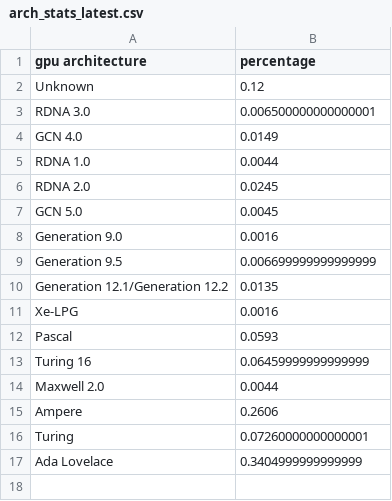
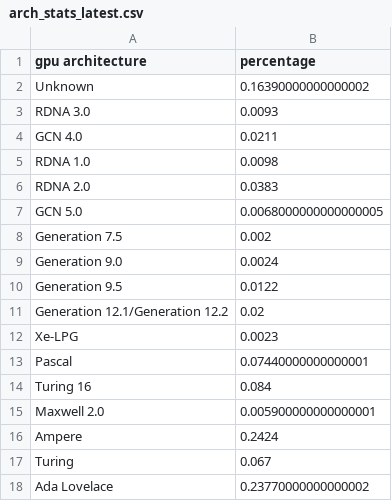
Before and after one commit to Devaniti/SteamHWSurveyGPUArchStats, a CSV file: arch_stats_latest.csv, drawn as a sheet.

```diff
--- a/arch_stats_latest.csv
+++ b/arch_stats_latest.csv
@@ -1,17 +1,18 @@
 gpu architecture,percentage
-Unknown,0.12
-RDNA 3.0,0.006500000000000001
-GCN 4.0,0.0149
-RDNA 1.0,0.0044
-RDNA 2.0,0.0245
-GCN 5.0,0.0045
-Generation 9.0,0.0016
-Generation 9.5,0.006699999999999999
-Generation 12.1/Generation 12.2,0.0135
-Xe-LPG,0.0016
-Pascal,0.0593
-Turing 16,0.06459999999999999
-Maxwell 2.0,0.0044
-Ampere,0.2606
-Turing,0.07260000000000001
-Ada Lovelace,0.3404999999999999
+Unknown,0.16390000000000002
+RDNA 3.0,0.0093
+GCN 4.0,0.0211
+RDNA 1.0,0.0098
+RDNA 2.0,0.0383
+GCN 5.0,0.0068000000000000005
+Generation 7.5,0.002
+Generation 9.0,0.0024
+Generation 9.5,0.0122
+Generation 12.1/Generation 12.2,0.02
+Xe-LPG,0.0023
+Pascal,0.07440000000000001
+Turing 16,0.084
+Maxwell 2.0,0.005900000000000001
+Ampere,0.2424
+Turing,0.067
+Ada Lovelace,0.23770000000000002
```
Also changed, not shown: arch_mapping.csv, arch_stats.csv, 2 other files.
